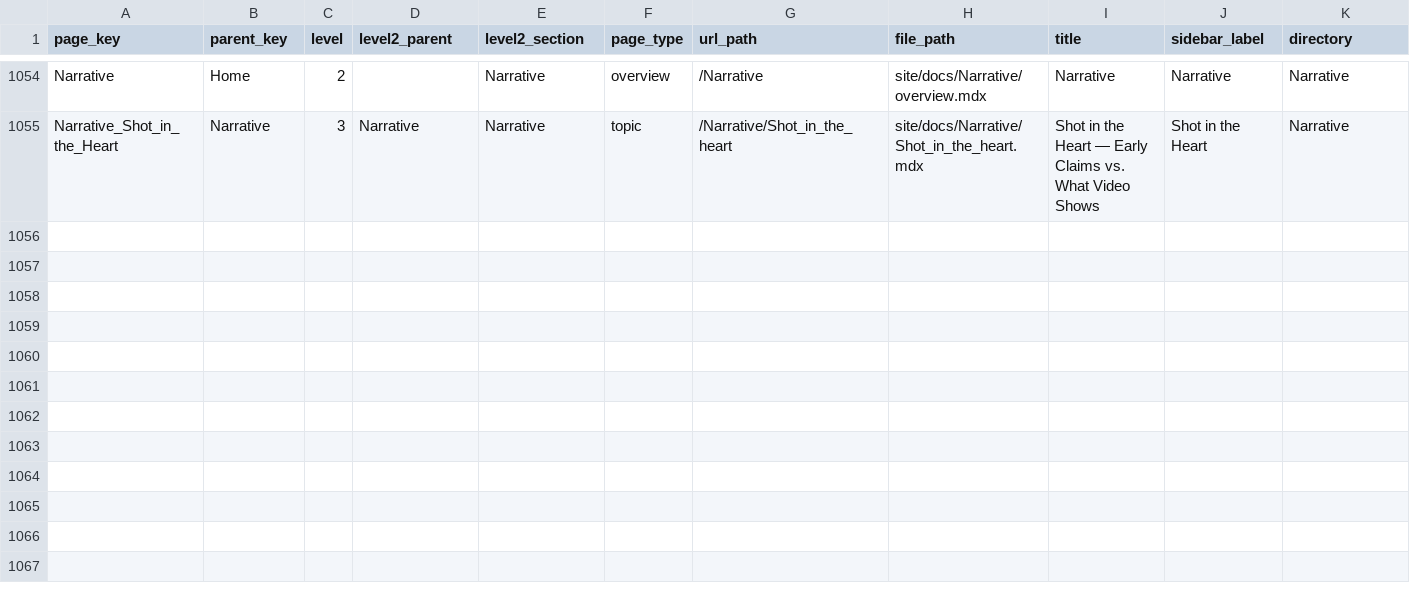
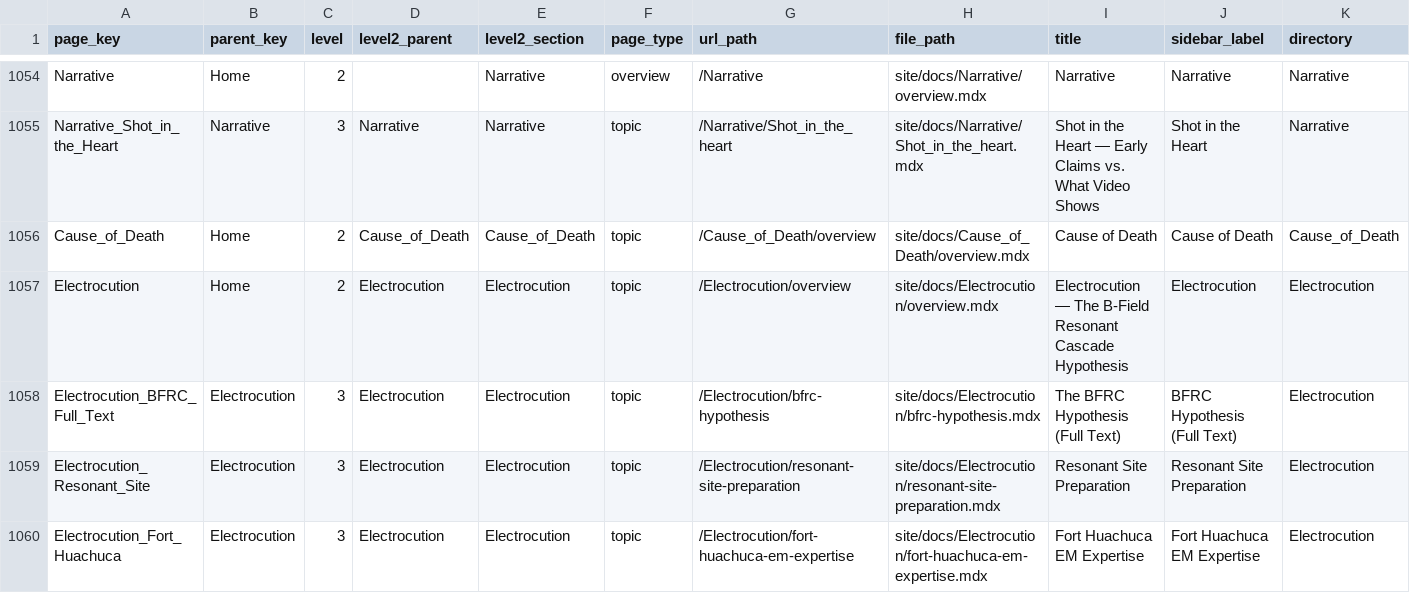
Before and after one commit to ACT3ai/charlie-kirk, a CSV file: pages.csv, drawn as a sheet; only a part is shown, gaps mark what is left out; rows hold the shown columns only; the diff names each change by its address in the sheet, - before the commit and + after, or states it on an @@ line.

```diff
--- a/pages.csv
+++ b/pages.csv
+row 1056: Cause_of_Death | Home | 2 | Cause_of_Death | Cause_of_Death | topic | /Cause_of_Death/overview | site/docs/Cause_of_Death/overview.mdx | Cause of Death | Cause of Death | Cause_of_Death
+row 1057: Electrocution | Home | 2 | Electrocution | Electrocution | topic | /Electrocution/overview | site/docs/Electrocution/overview.mdx | Electrocution — The B-Field Resonant Cascade Hypothesis | Electrocution | Electrocution
+row 1058: Electrocution_BFRC_Full_Text | Electrocution | 3 | Electrocution | Electrocution | topic | /Electrocution/bfrc-hypothesis | site/docs/Electrocution/bfrc-hypothesis.mdx | The BFRC Hypothesis (Full Text) | BFRC Hypothesis (Full Text) | Electrocution
+row 1059: Electrocution_Resonant_Site | Electrocution | 3 | Electrocution | Electrocution | topic | /Electrocution/resonant-site-preparation | site/docs/Electrocution/resonant-site-preparation.mdx | Resonant Site Preparation | Resonant Site Preparation | Electrocution
+row 1060: Electrocution_Fort_Huachuca | Electrocution | 3 | Electrocution | Electrocution | topic | /Electrocution/fort-huachuca-em-expertise | site/docs/Electrocution/fort-huachuca-em-expertise.mdx | Fort Huachuca EM Expertise | Fort Huachuca EM Expertise | Electrocution
```
Also changed, not shown: 14 other files.
